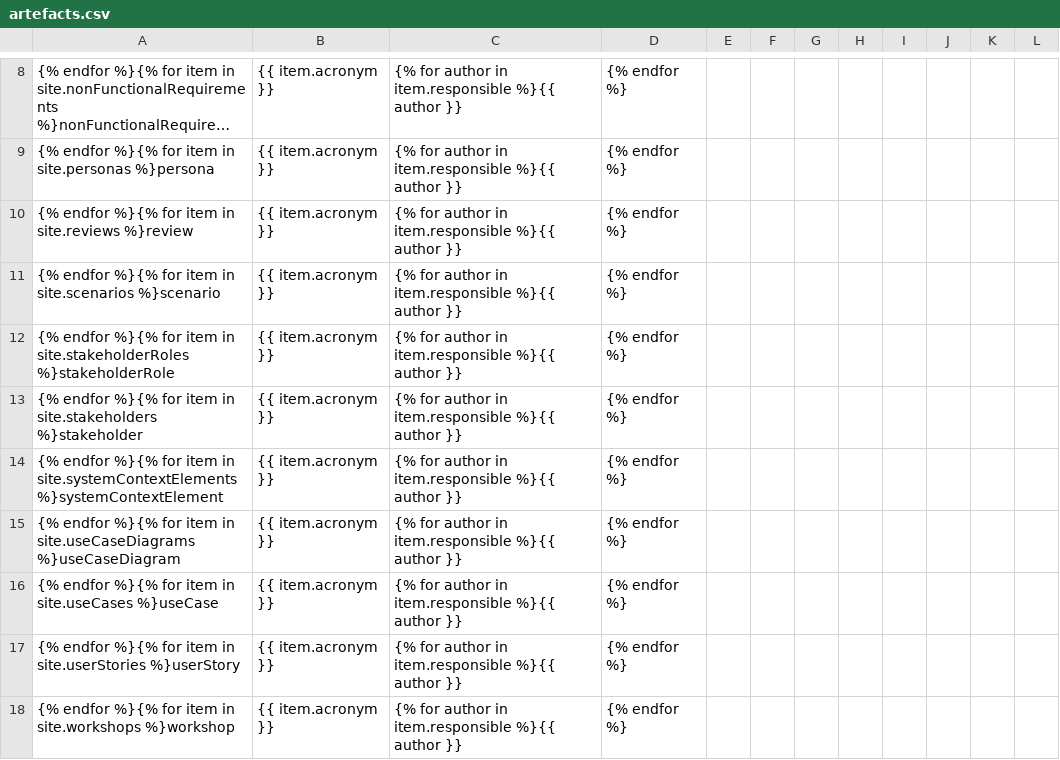
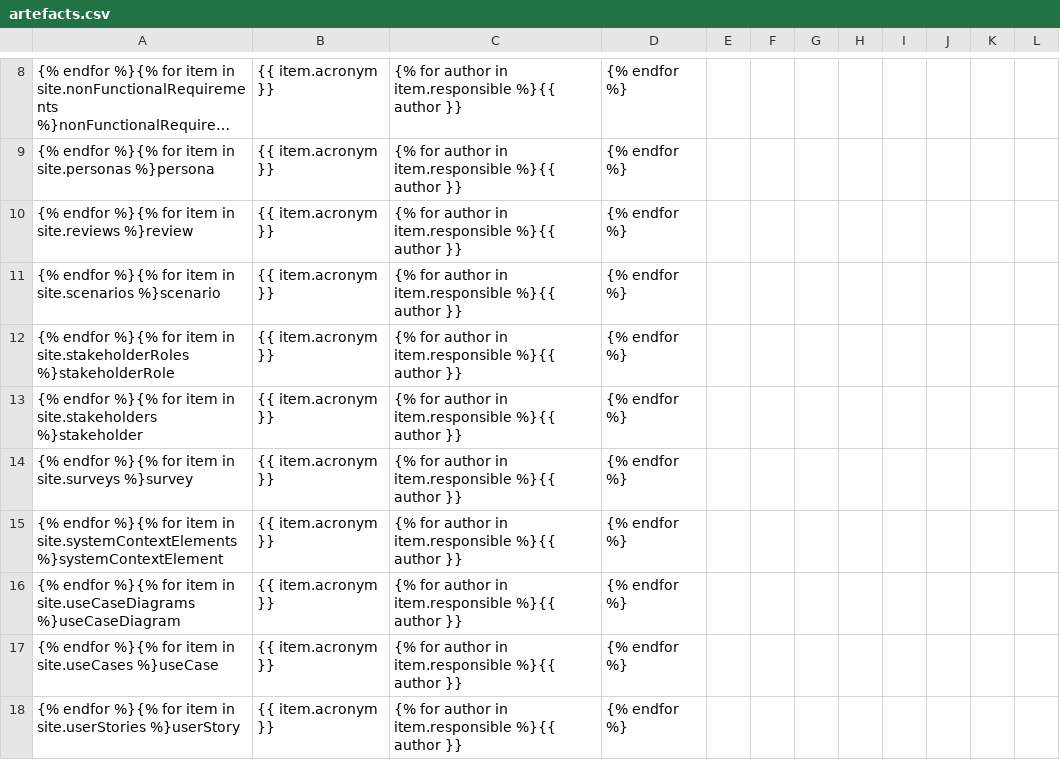
Before and after one commit to divekit/divekit-roadmap, a CSV file: overview/artefacts.csv, drawn as a sheet; only a part is shown, gaps mark what is left out; the shorter side is filled out with more unchanged rows; long unchanged cells end in …; the diff names each change by its address in the sheet, - before the commit and + after, or states it on an @@ line.

```diff
--- a/overview/artefacts.csv
+++ b/overview/artefacts.csv
+row 14: {% endfor %}{% for item in site.surveys %}survey | {{ item.acronym }} | {% for author in item.responsible %}{{ author }} | {% endfor %}
```
Also changed, not shown: 5 other files.
